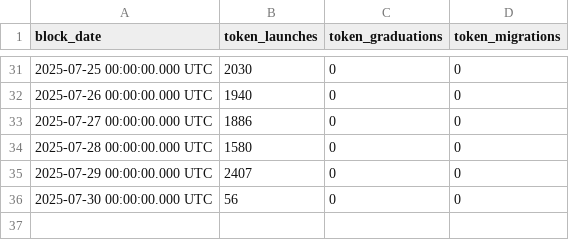
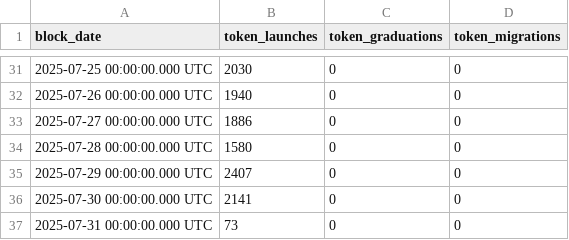
Before and after one commit to shadowbrypto/solana-dashboard, a CSV file: server/public/data/launchpads/moonshot.csv, drawn as a sheet; only a part is shown, gaps mark what is left out.

```diff
--- a/server/public/data/launchpads/moonshot.csv
+++ b/server/public/data/launchpads/moonshot.csv
@@ -35,2 +35,3 @@ block_date,token_launches,token_graduations,token_migrations
 2025-07-29 00:00:00.000 UTC,2407,0,0
-2025-07-30 00:00:00.000 UTC,56,0,0
+2025-07-30 00:00:00.000 UTC,2141,0,0
+2025-07-31 00:00:00.000 UTC,73,0,0
```
Also changed, not shown: server/public/data/launchpads/launchlab.csv, server/public/data/launchpads/letsbonk.csv, 6 other files.
